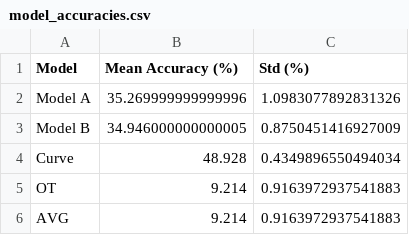
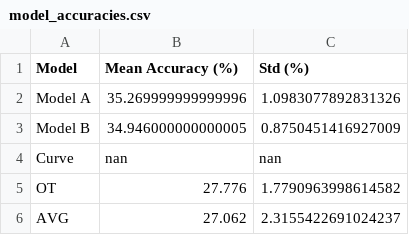
Before and after one commit to tanguy8001/continual-learning-via-model-merging, a CSV file: model_accuracies.csv, drawn as a sheet.

```diff
--- a/model_accuracies.csv
+++ b/model_accuracies.csv
@@ -3,4 +3,4 @@ Model A,35.269999999999996,1.0983077892831326
 Model B,34.946000000000005,0.8750451416927009
-Curve,48.928,0.4349896550494034
-OT,9.214,0.9163972937541883
-AVG,9.214,0.9163972937541883
+Curve,nan,nan
+OT,27.776,1.7790963998614582
+AVG,27.062,2.3155422691024237
```
Also changed, not shown: 3 other files.
